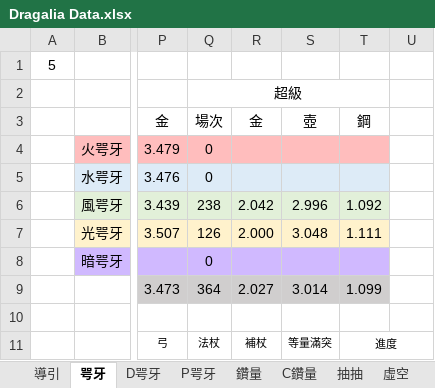
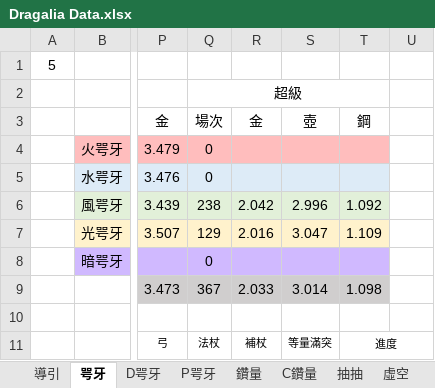
Before and after one commit to RaenonX-DL/dragalia-data-track, an Excel workbook: Dragalia Data.xlsx, sheet 咢牙, drawn as a sheet; only a part is shown, gaps mark what is left out; values as stored, in another font and other column widths than the file's, no borders; conditional formats not drawn; the diff names each change by its address in the sheet, - before the commit and + after, or states it on an @@ line.

```diff
--- a/Dragalia Data.xlsx (sheet 咢牙)
+++ b/Dragalia Data.xlsx (sheet 咢牙)
-Q7 (超級): 126
+Q7 (超級): 129
-R7: 2.000
+R7: 2.016
-S7: 3.048
+S7: 3.047
-T7: 1.111
+T7: 1.109
-Q9 (超級): 364
+Q9 (超級): 367
-R9: 2.027
+R9: 2.033
-T9: 1.099
+T9: 1.098
```
Also changed, not shown: sheet 鑽量, sheet D咢牙, sheet 抽抽, hidden cells, charts or pictures, 1 other file.
